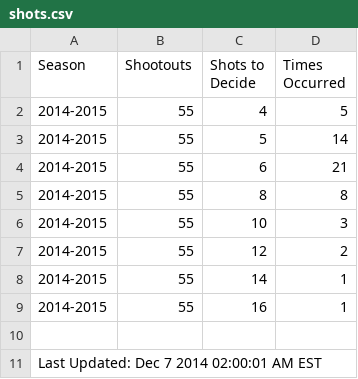
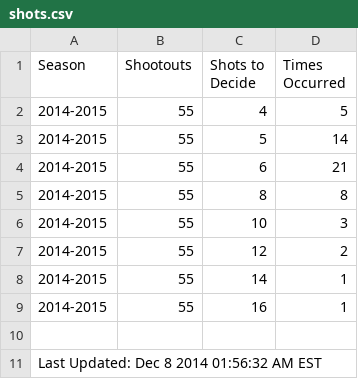
Before and after one commit to pyreking/Shootout, a CSV file: shots/shots.csv, drawn as a sheet.

```diff
--- a/shots/shots.csv
+++ b/shots/shots.csv
@@ -10,2 +10,2 @@ Season|Shootouts|Shots to Decide|Times Occurred
 
-Last Updated: Dec 7 2014 02:00:01 AM EST
+Last Updated: Dec 8 2014 01:56:32 AM EST
```
Also changed, not shown: summary/change_log.csv, summary/current.csv, 4 other files.
